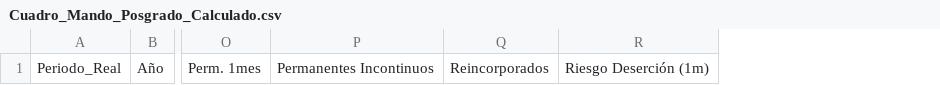
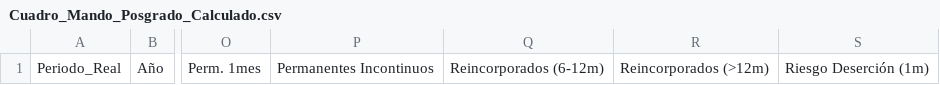
Before and after one commit to ibertolottic-creator/an-lisis-de-crecimiento-desde-metabase, a CSV file: Cuadro_Mando_Posgrado_Calculado.csv, drawn as a sheet; only a part is shown, gaps mark what is left out; removed rows and columns are numbered as before the commit, all else as after; the diff names each change by its address in the sheet, - before the commit and + after, or states it on an @@ line.

```diff
--- a/Cuadro_Mando_Posgrado_Calculado.csv
+++ b/Cuadro_Mando_Posgrado_Calculado.csv
-column Q, row 1: Reincorporados
+column Q, row 1: Reincorporados (6-12m)
+column R, row 1: Reincorporados (>12m)
```
Also changed, not shown: Cuadro_Mando_Pregrado_Calculado.csv, 11 other files.
